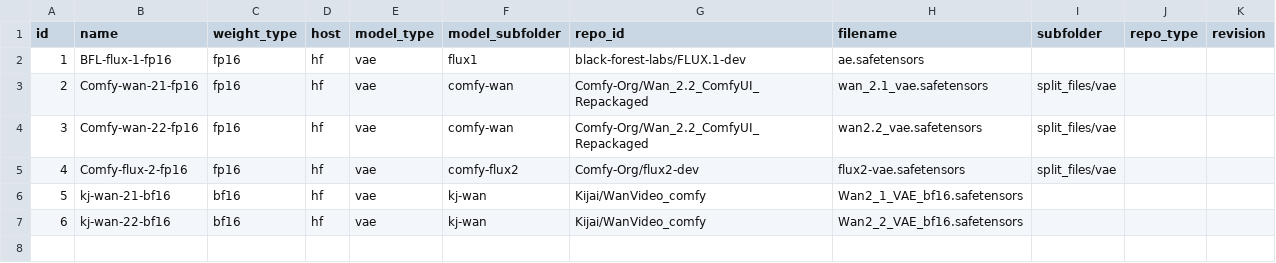
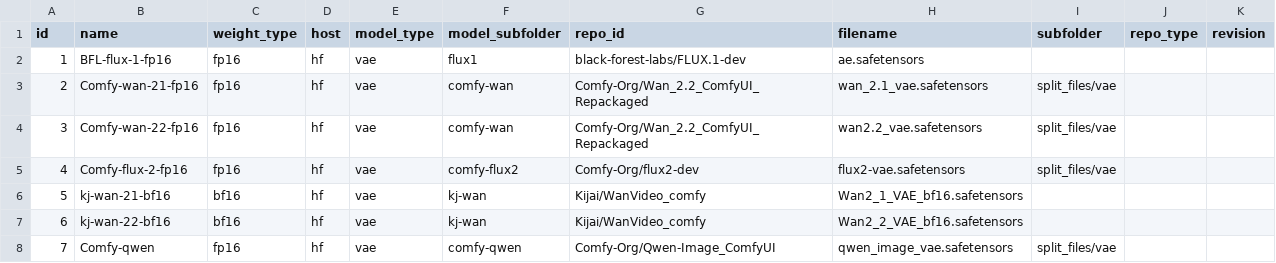
Before and after one commit to nobandegani/comfyui_ino_nodes, a CSV file: data/files/vae_files.csv, drawn as a sheet; the diff names each change by its address in the sheet, - before the commit and + after, or states it on an @@ line.

```diff
--- a/data/files/vae_files.csv
+++ b/data/files/vae_files.csv
+row 8: 7 | Comfy-qwen | fp16 | hf | vae | comfy-qwen | Comfy-Org/Qwen-Image_ComfyUI | qwen_image_vae.safetensors | split_files/vae
```
Also changed, not shown: data/files/clip_files.csv, data/files/image_models_files.csv, 1 other file.
